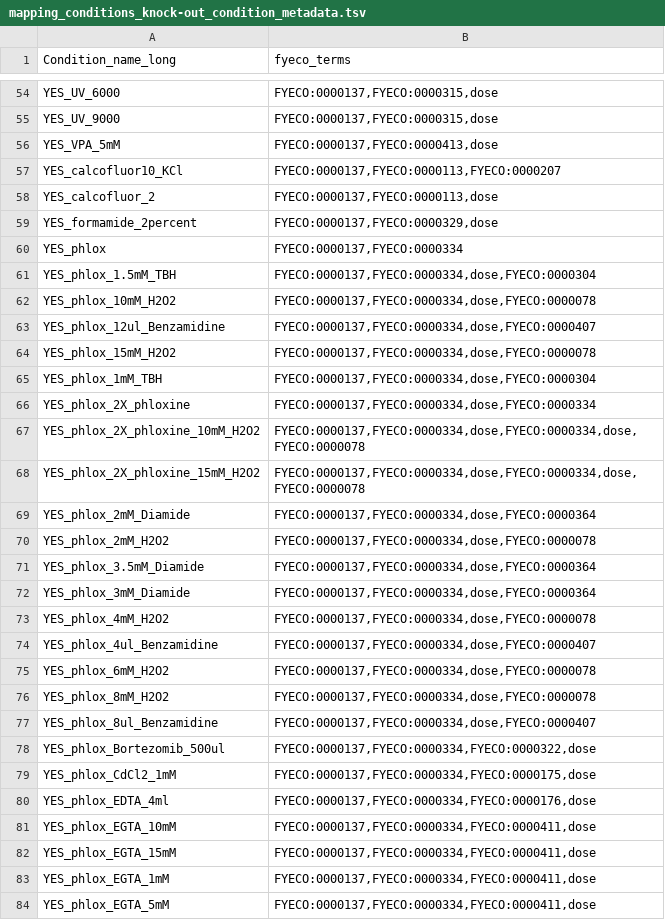
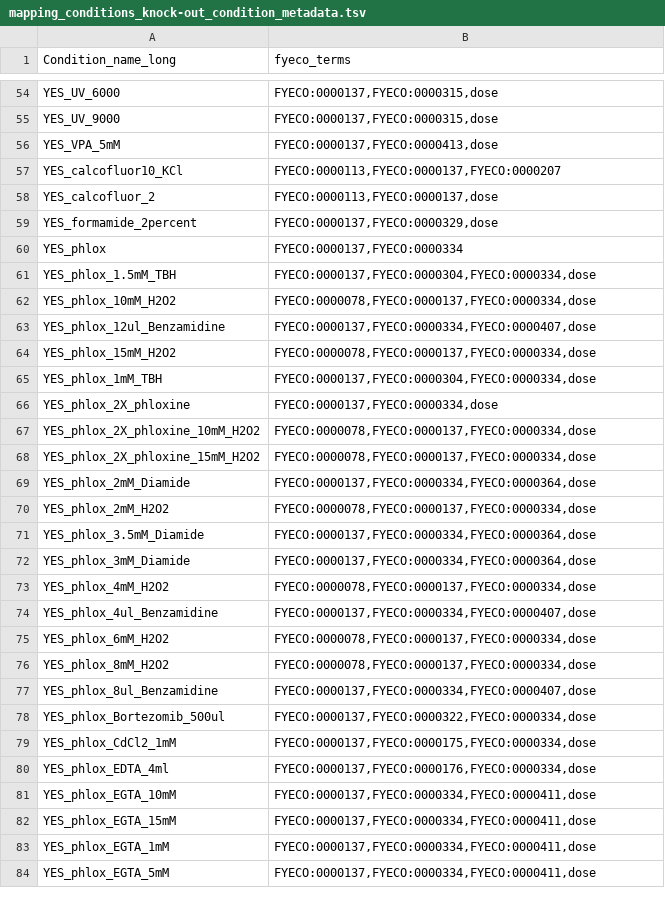
Before and after one commit to manulera/phenomics_paper_HTP, a TSV file: results/mapping_conditions_knock-out_condition_metadata.tsv, drawn as a sheet; only a part is shown, gaps mark what is left out; the diff covers the shown part only.

Commit message:
added new mappings

```diff
--- a/results/mapping_conditions_knock-out_condition_metadata.tsv
+++ b/results/mapping_conditions_knock-out_condition_metadata.tsv
@@ -56,26 +56,26 @@ YES_UV_9000	FYECO:0000137,FYECO:0000315,dose
 YES_VPA_5mM	FYECO:0000137,FYECO:0000413,dose
-YES_calcofluor10_KCl	FYECO:0000137,FYECO:0000113,FYECO:0000207
-YES_calcofluor_2	FYECO:0000137,FYECO:0000113,dose
+YES_calcofluor10_KCl	FYECO:0000113,FYECO:0000137,FYECO:0000207
+YES_calcofluor_2	FYECO:0000113,FYECO:0000137,dose
 YES_formamide_2percent	FYECO:0000137,FYECO:0000329,dose
 YES_phlox	FYECO:0000137,FYECO:0000334
-YES_phlox_1.5mM_TBH	FYECO:0000137,FYECO:0000334,dose,FYECO:0000304
-YES_phlox_10mM_H2O2	FYECO:0000137,FYECO:0000334,dose,FYECO:0000078
-YES_phlox_12ul_Benzamidine	FYECO:0000137,FYECO:0000334,dose,FYECO:0000407
-YES_phlox_15mM_H2O2	FYECO:0000137,FYECO:0000334,dose,FYECO:0000078
-YES_phlox_1mM_TBH	FYECO:0000137,FYECO:0000334,dose,FYECO:0000304
-YES_phlox_2X_phloxine	FYECO:0000137,FYECO:0000334,dose,FYECO:0000334
-YES_phlox_2X_phloxine_10mM_H2O2	FYECO:0000137,FYECO:0000334,dose,FYECO:0000334,dose,FYECO:0000078
-YES_phlox_2X_phloxine_15mM_H2O2	FYECO:0000137,FYECO:0000334,dose,FYECO:0000334,dose,FYECO:0000078
-YES_phlox_2mM_Diamide	FYECO:0000137,FYECO:0000334,dose,FYECO:0000364
-YES_phlox_2mM_H2O2	FYECO:0000137,FYECO:0000334,dose,FYECO:0000078
-YES_phlox_3.5mM_Diamide	FYECO:0000137,FYECO:0000334,dose,FYECO:0000364
-YES_phlox_3mM_Diamide	FYECO:0000137,FYECO:0000334,dose,FYECO:0000364
-YES_phlox_4mM_H2O2	FYECO:0000137,FYECO:0000334,dose,FYECO:0000078
-YES_phlox_4ul_Benzamidine	FYECO:0000137,FYECO:0000334,dose,FYECO:0000407
-YES_phlox_6mM_H2O2	FYECO:0000137,FYECO:0000334,dose,FYECO:0000078
-YES_phlox_8mM_H2O2	FYECO:0000137,FYECO:0000334,dose,FYECO:0000078
-YES_phlox_8ul_Benzamidine	FYECO:0000137,FYECO:0000334,dose,FYECO:0000407
-YES_phlox_Bortezomib_500ul	FYECO:0000137,FYECO:0000334,FYECO:0000322,dose
-YES_phlox_CdCl2_1mM	FYECO:0000137,FYECO:0000334,FYECO:0000175,dose
-YES_phlox_EDTA_4ml	FYECO:0000137,FYECO:0000334,FYECO:0000176,dose
+YES_phlox_1.5mM_TBH	FYECO:0000137,FYECO:0000304,FYECO:0000334,dose
+YES_phlox_10mM_H2O2	FYECO:0000078,FYECO:0000137,FYECO:0000334,dose
+YES_phlox_12ul_Benzamidine	FYECO:0000137,FYECO:0000334,FYECO:0000407,dose
+YES_phlox_15mM_H2O2	FYECO:0000078,FYECO:0000137,FYECO:0000334,dose
+YES_phlox_1mM_TBH	FYECO:0000137,FYECO:0000304,FYECO:0000334,dose
+YES_phlox_2X_phloxine	FYECO:0000137,FYECO:0000334,dose
+YES_phlox_2X_phloxine_10mM_H2O2	FYECO:0000078,FYECO:0000137,FYECO:0000334,dose
+YES_phlox_2X_phloxine_15mM_H2O2	FYECO:0000078,FYECO:0000137,FYECO:0000334,dose
+YES_phlox_2mM_Diamide	FYECO:0000137,FYECO:0000334,FYECO:0000364,dose
+YES_phlox_2mM_H2O2	FYECO:0000078,FYECO:0000137,FYECO:0000334,dose
+YES_phlox_3.5mM_Diamide	FYECO:0000137,FYECO:0000334,FYECO:0000364,dose
+YES_phlox_3mM_Diamide	FYECO:0000137,FYECO:0000334,FYECO:0000364,dose
+YES_phlox_4mM_H2O2	FYECO:0000078,FYECO:0000137,FYECO:0000334,dose
+YES_phlox_4ul_Benzamidine	FYECO:0000137,FYECO:0000334,FYECO:0000407,dose
+YES_phlox_6mM_H2O2	FYECO:0000078,FYECO:0000137,FYECO:0000334,dose
+YES_phlox_8mM_H2O2	FYECO:0000078,FYECO:0000137,FYECO:0000334,dose
+YES_phlox_8ul_Benzamidine	FYECO:0000137,FYECO:0000334,FYECO:0000407,dose
+YES_phlox_Bortezomib_500ul	FYECO:0000137,FYECO:0000322,FYECO:0000334,dose
+YES_phlox_CdCl2_1mM	FYECO:0000137,FYECO:0000175,FYECO:0000334,dose
+YES_phlox_EDTA_4ml	FYECO:0000137,FYECO:0000176,FYECO:0000334,dose
 YES_phlox_EGTA_10mM	FYECO:0000137,FYECO:0000334,FYECO:0000411,dose
```
Also changed, not shown: 55 edited cells elsewhere in this file, mappings/missing_conditions.tsv, 12 other files.
